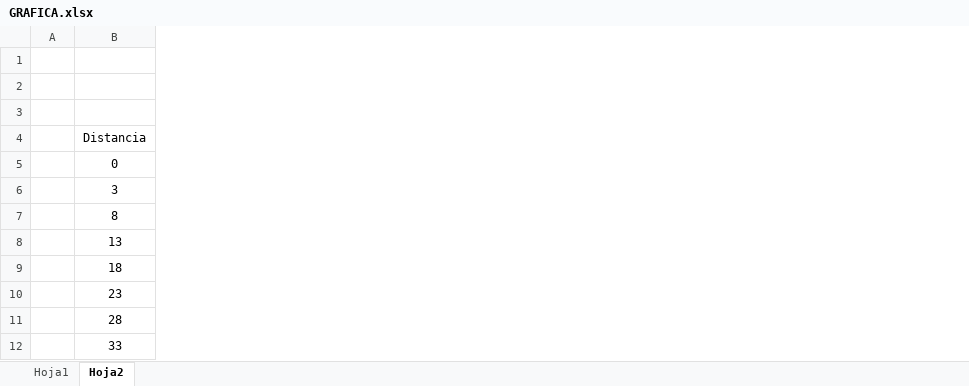
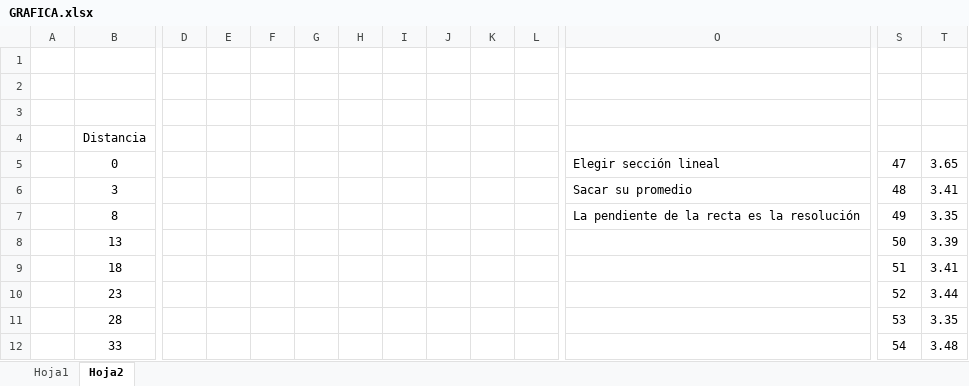
Before and after one commit to abiisnn/Instrumentacion, an Excel workbook: P7 Rayo Laser/GRAFICA.xlsx, sheet Hoja2, drawn as a sheet; only a part is shown, gaps mark what is left out; values as stored, in another font and other column widths than the file's, no borders; charts and pictures not drawn; the diff covers the shown part only; the diff names each change by its address in the sheet, - before the commit and + after, or states it on an @@ line.

```diff
--- a/P7 Rayo Laser/GRAFICA.xlsx (sheet Hoja2)
+++ b/P7 Rayo Laser/GRAFICA.xlsx (sheet Hoja2)
+column D, empty
+column E, empty
+column F, empty
+column G, empty
+column H, empty
+column I, empty
+column J, empty
+column K, empty
+column L, empty
+column O, rows 5-7: Elegir sección lineal | Sacar su promedio | La pendiente de la recta es la resolución
+column S, rows 5-12: 47 | 48 | 49 | 50 | 51 | 52 | 53 | 54
+column T, rows 5-12: 3.65 | 3.41 | 3.35 | 3.39 | 3.41 | 3.44 | 3.35 | 3.48
```
Also changed, not shown: 5 added columns elsewhere in this sheet, charts or pictures, 8 other files.
